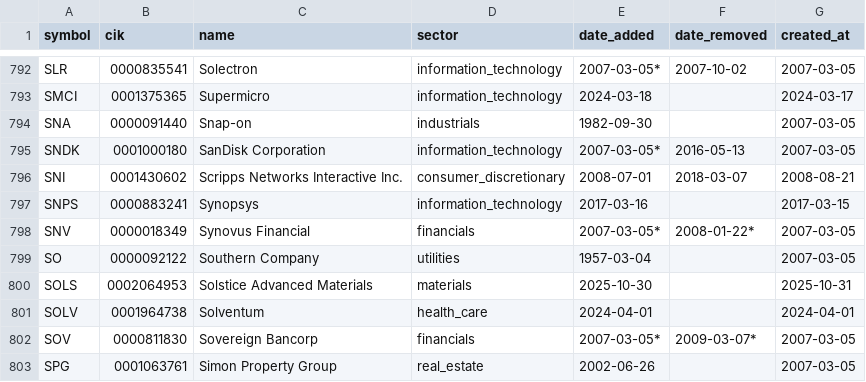
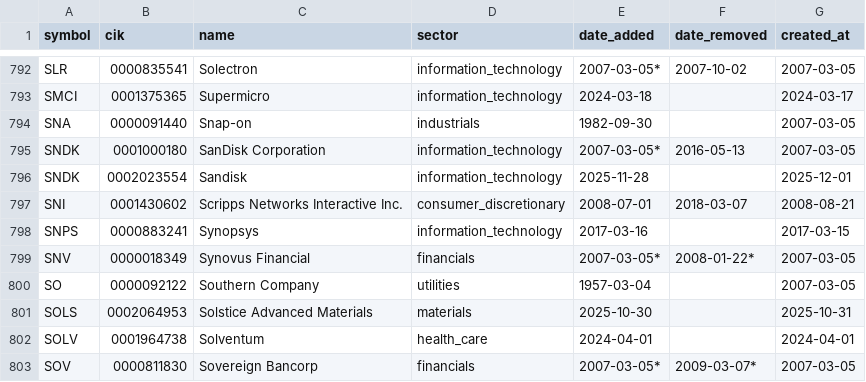
Before and after one commit to lawcal/sp500-components-history, a CSV file: data/components_history.csv, drawn as a sheet; only a part is shown, gaps mark what is left out; the shorter side is filled out with more unchanged rows; the diff names each change by its address in the sheet, - before the commit and + after, or states it on an @@ line.

```diff
--- a/data/components_history.csv
+++ b/data/components_history.csv
+row 796: SNDK | 0002023554 | Sandisk | information_technology | 2025-11-28 |  | 2025-12-01
```
Also changed, not shown: 2 other files.
